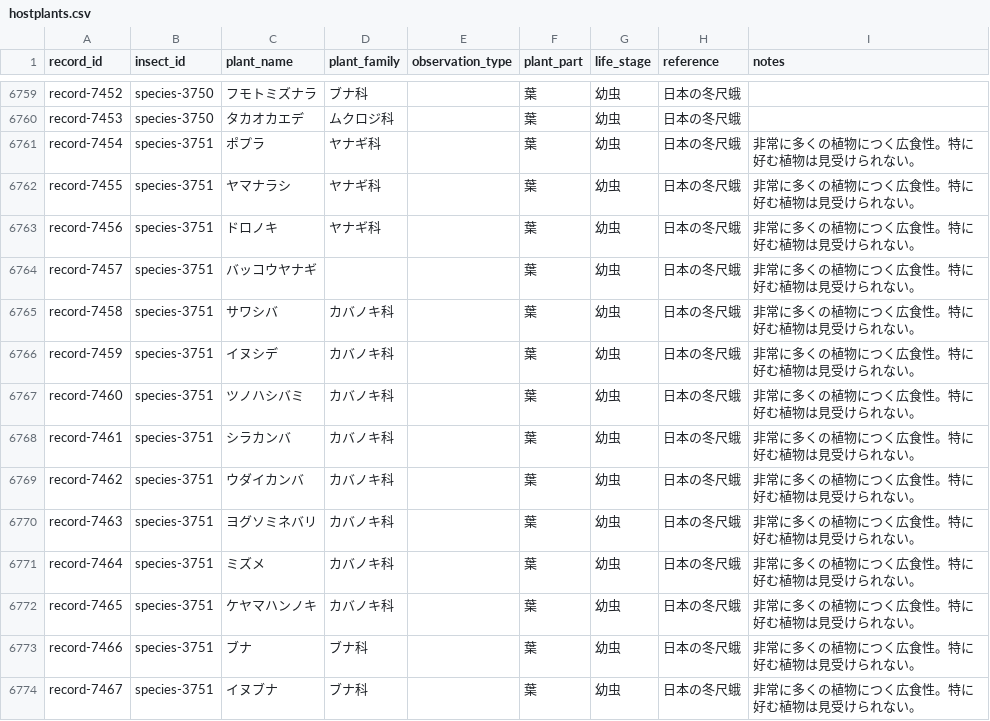
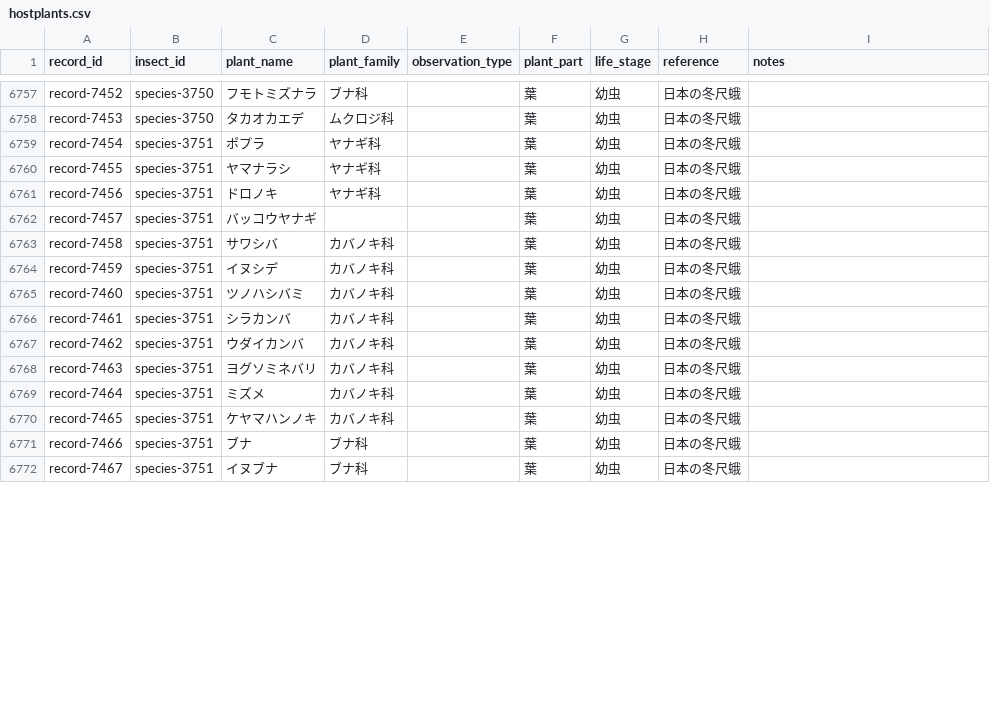
Before and after one commit to orau98/orau98.github.io, a CSV file: public/hostplants.csv, drawn as a sheet; only a part is shown, gaps mark what is left out; the diff covers the shown part only.

Commit message:
feat(data): migrate general ecology notes from hostplants->general_notes; leave ambiguous cases listed in reports/migrated_general_notes_ambiguous.json

```diff
--- a/public/hostplants.csv
+++ b/public/hostplants.csv
@@ -6760,15 +6759,15 @@ record-7452,species-3750,フモトミズナラ,ブナ科,,葉,幼虫,日本の
 record-7453,species-3750,タカオカエデ,ムクロジ科,,葉,幼虫,日本の冬尺蛾,
-record-7454,species-3751,ポプラ,ヤナギ科,,葉,幼虫,日本の冬尺蛾,非常に多くの植物につく広食性。特に好む植物は見受けられない。
-record-7455,species-3751,ヤマナラシ,ヤナギ科,,葉,幼虫,日本の冬尺蛾,非常に多くの植物につく広食性。特に好む植物は見受けられない。
-record-7456,species-3751,ドロノキ,ヤナギ科,,葉,幼虫,日本の冬尺蛾,非常に多くの植物につく広食性。特に好む植物は見受けられない。
-record-7457,species-3751,バッコウヤナギ,,,葉,幼虫,日本の冬尺蛾,非常に多くの植物につく広食性。特に好む植物は見受けられない。
-record-7458,species-3751,サワシバ,カバノキ科,,葉,幼虫,日本の冬尺蛾,非常に多くの植物につく広食性。特に好む植物は見受けられない。
-record-7459,species-3751,イヌシデ,カバノキ科,,葉,幼虫,日本の冬尺蛾,非常に多くの植物につく広食性。特に好む植物は見受けられない。
-record-7460,species-3751,ツノハシバミ,カバノキ科,,葉,幼虫,日本の冬尺蛾,非常に多くの植物につく広食性。特に好む植物は見受けられない。
-record-7461,species-3751,シラカンバ,カバノキ科,,葉,幼虫,日本の冬尺蛾,非常に多くの植物につく広食性。特に好む植物は見受けられない。
-record-7462,species-3751,ウダイカンバ,カバノキ科,,葉,幼虫,日本の冬尺蛾,非常に多くの植物につく広食性。特に好む植物は見受けられない。
-record-7463,species-3751,ヨグソミネバリ,カバノキ科,,葉,幼虫,日本の冬尺蛾,非常に多くの植物につく広食性。特に好む植物は見受けられない。
-record-7464,species-3751,ミズメ,カバノキ科,,葉,幼虫,日本の冬尺蛾,非常に多くの植物につく広食性。特に好む植物は見受けられない。
-record-7465,species-3751,ケヤマハンノキ,カバノキ科,,葉,幼虫,日本の冬尺蛾,非常に多くの植物につく広食性。特に好む植物は見受けられない。
-record-7466,species-3751,ブナ,ブナ科,,葉,幼虫,日本の冬尺蛾,非常に多くの植物につく広食性。特に好む植物は見受けられない。
-record-7467,species-3751,イヌブナ,ブナ科,,葉,幼虫,日本の冬尺蛾,非常に多くの植物につく広食性。特に好む植物は見受けられない。
+record-7454,species-3751,ポプラ,ヤナギ科,,葉,幼虫,日本の冬尺蛾,
+record-7455,species-3751,ヤマナラシ,ヤナギ科,,葉,幼虫,日本の冬尺蛾,
+record-7456,species-3751,ドロノキ,ヤナギ科,,葉,幼虫,日本の冬尺蛾,
+record-7457,species-3751,バッコウヤナギ,,,葉,幼虫,日本の冬尺蛾,
+record-7458,species-3751,サワシバ,カバノキ科,,葉,幼虫,日本の冬尺蛾,
+record-7459,species-3751,イヌシデ,カバノキ科,,葉,幼虫,日本の冬尺蛾,
+record-7460,species-3751,ツノハシバミ,カバノキ科,,葉,幼虫,日本の冬尺蛾,
+record-7461,species-3751,シラカンバ,カバノキ科,,葉,幼虫,日本の冬尺蛾,
+record-7462,species-3751,ウダイカンバ,カバノキ科,,葉,幼虫,日本の冬尺蛾,
+record-7463,species-3751,ヨグソミネバリ,カバノキ科,,葉,幼虫,日本の冬尺蛾,
+record-7464,species-3751,ミズメ,カバノキ科,,葉,幼虫,日本の冬尺蛾,
+record-7465,species-3751,ケヤマハンノキ,カバノキ科,,葉,幼虫,日本の冬尺蛾,
+record-7466,species-3751,ブナ,ブナ科,,葉,幼虫,日本の冬尺蛾,
+record-7467,species-3751,イヌブナ,ブナ科,,葉,幼虫,日本の冬尺蛾,
```
Also changed, not shown: 2 removed rows and 63 edited cells elsewhere in this file, normalized_data/general_notes.csv, normalized_data/hostplants.csv, 2 other files.
